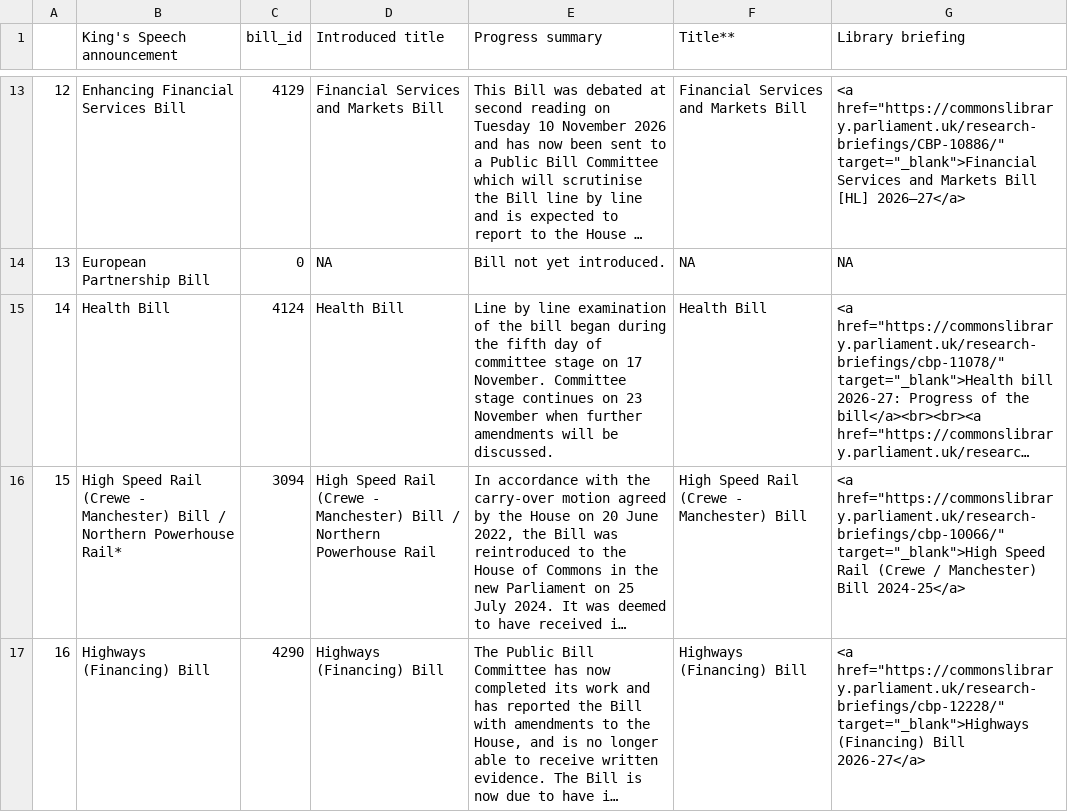
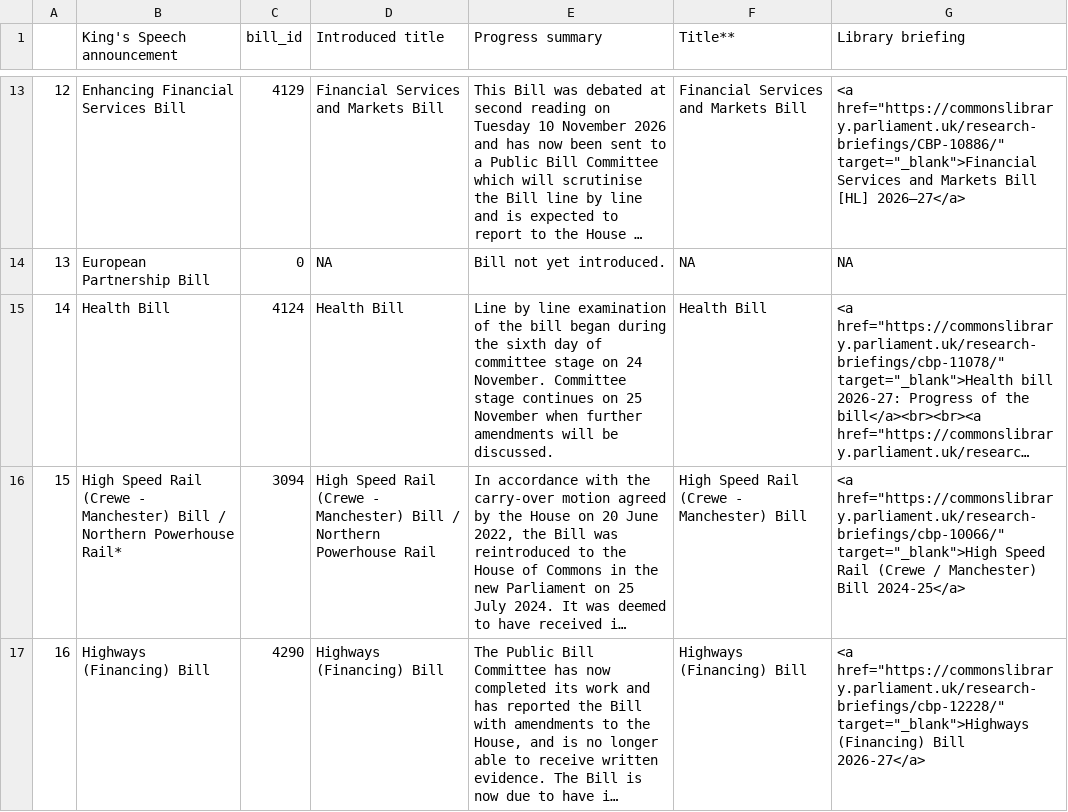
Before and after one commit to leahyc-parliament/kings_speech_bills, a CSV file: app_data/news.csv, drawn as a sheet; only a part is shown, gaps mark what is left out; long unchanged cells end in …; the diff covers the shown part only; the diff names each change by its address in the sheet, - before the commit and + after, or states it on an @@ line.

```diff
--- a/app_data/news.csv
+++ b/app_data/news.csv
-E15 (Progress summary): …during the fifth day of committee stage on 17 November. Committee stage continues on 23 November when…
+E15 (Progress summary): …during the sixth day of committee stage on 24 November. Committee stage continues on 25 November when…
```
Also changed, not shown: 1 edited cell elsewhere in this file, app_data/download_file.csv.
